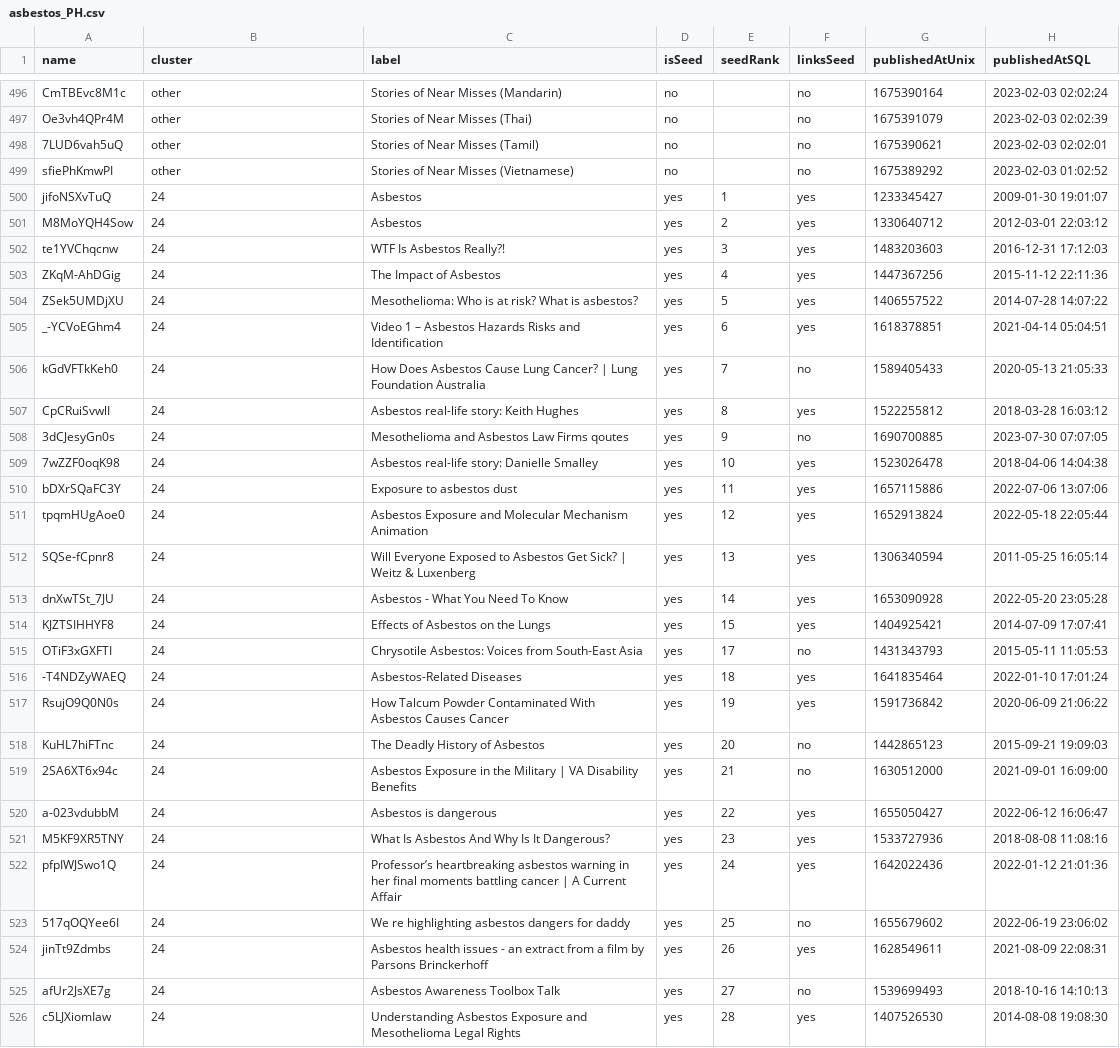
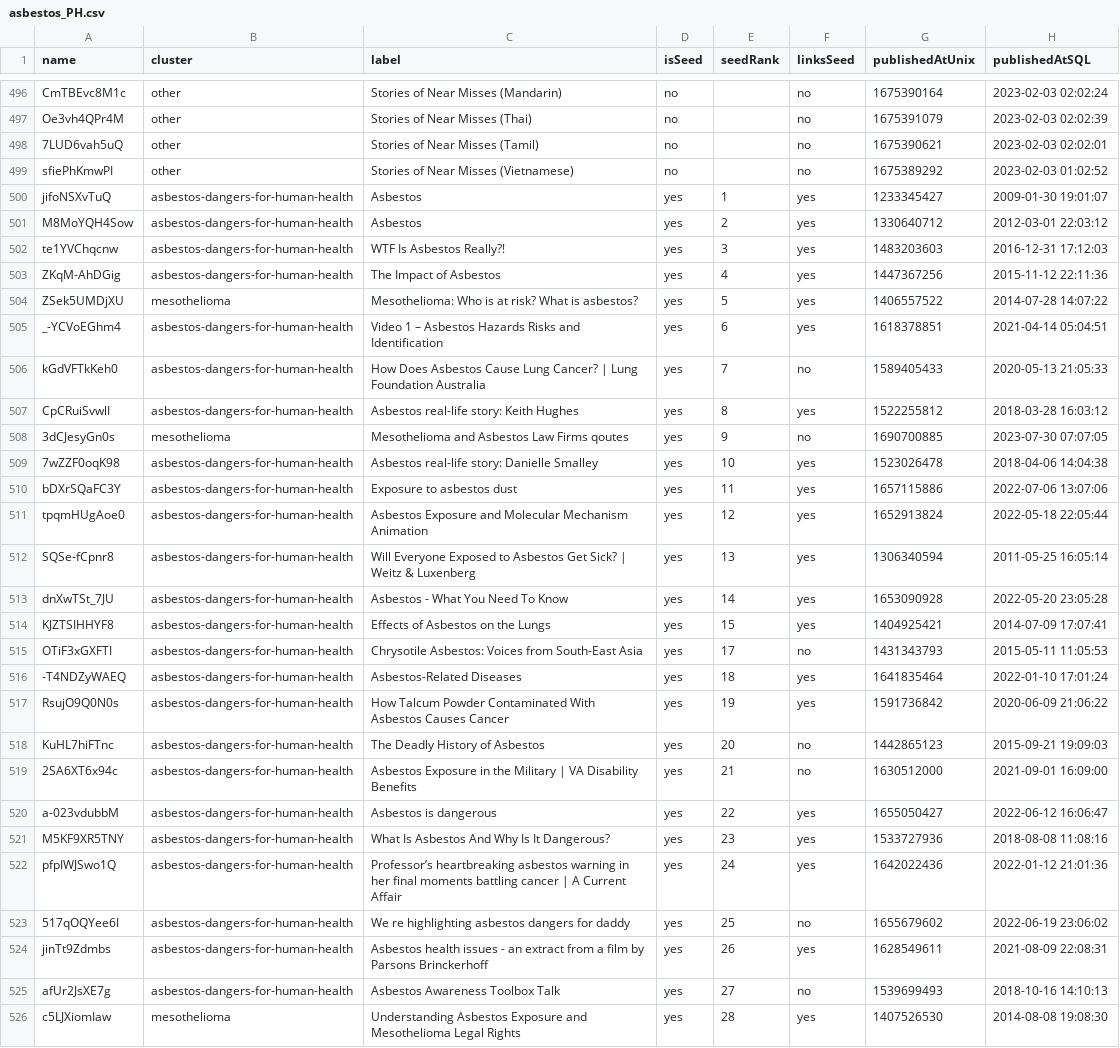
Before and after one commit to calibro/ee-research, a CSV file: static/assets/youtube/clusters/asbestos_PH.csv, drawn as a sheet; only a part is shown, gaps mark what is left out; the diff covers the shown part only; the diff names each change by its address in the sheet, - before the commit and + after, or states it on an @@ line.

```diff
--- a/static/assets/youtube/clusters/asbestos_PH.csv
+++ b/static/assets/youtube/clusters/asbestos_PH.csv
-B500:B503 (cluster): 24
+B500:B503 (cluster): asbestos-dangers-for-human-health
-B504 (cluster): 24
+B504 (cluster): mesothelioma
-B505:B507 (cluster): 24
+B505:B507 (cluster): asbestos-dangers-for-human-health
-B508 (cluster): 24
+B508 (cluster): mesothelioma
-B509:B525 (cluster): 24
+B509:B525 (cluster): asbestos-dangers-for-human-health
-B526 (cluster): 24
+B526 (cluster): mesothelioma
```
Also changed, not shown: 118 edited cells elsewhere in this file, static/assets/youtube/clusters/glyphosate_EN.csv, static/assets/youtube/clusters/glyphosate_PH.csv, 30 other files.
